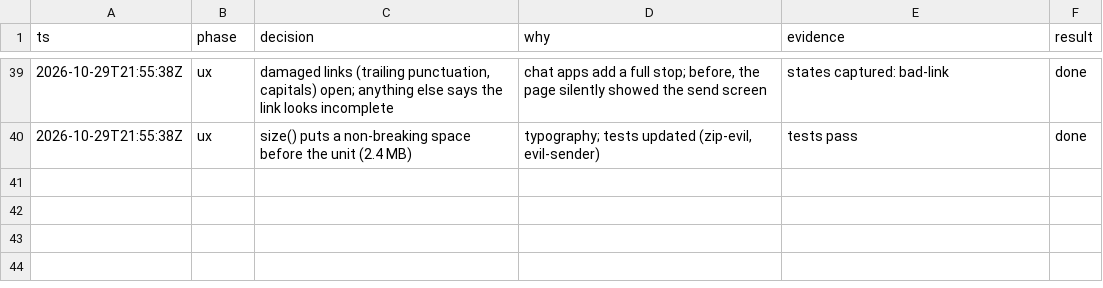
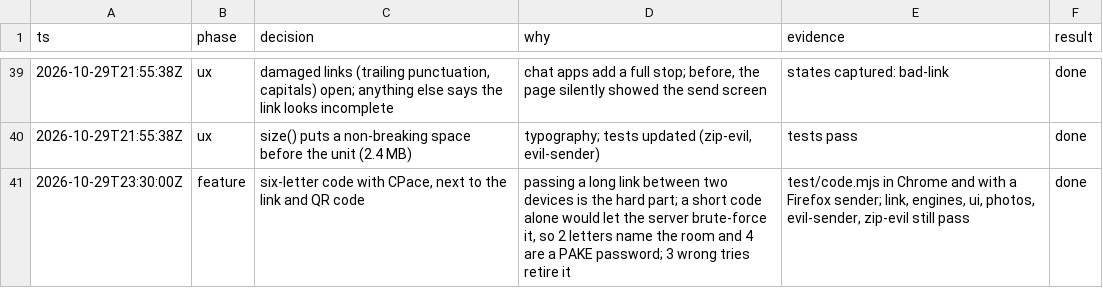
Before and after one commit to cameronspears/across, a TSV file: decisions.tsv, drawn as a sheet; only a part is shown, gaps mark what is left out; the diff names each change by its address in the sheet, - before the commit and + after, or states it on an @@ line.

```diff
--- a/decisions.tsv
+++ b/decisions.tsv
+row 41: 2026-10-29T23:30:00Z | feature | six-letter code with CPace, next to the link and QR code | passing a long link between two devices is the hard part; a short code alone would let the server brute-force it, so 2 letters name the room and 4 are a PAKE password; 3 wrong tries retire it | test/code.mjs in Chrome and with a Firefox sender; link, engines, ui, photos, evil-sender, zip-evil still pass | done
```
Also changed, not shown: 8 other files.
